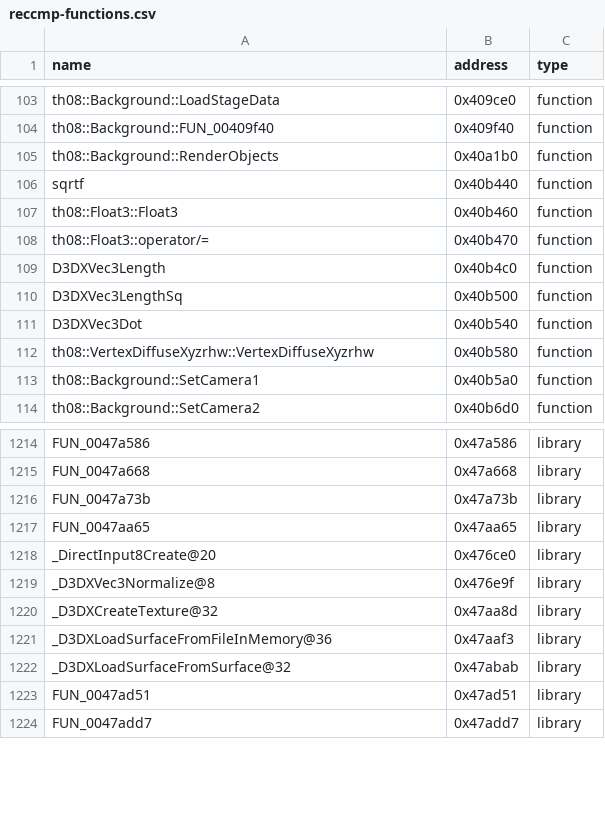
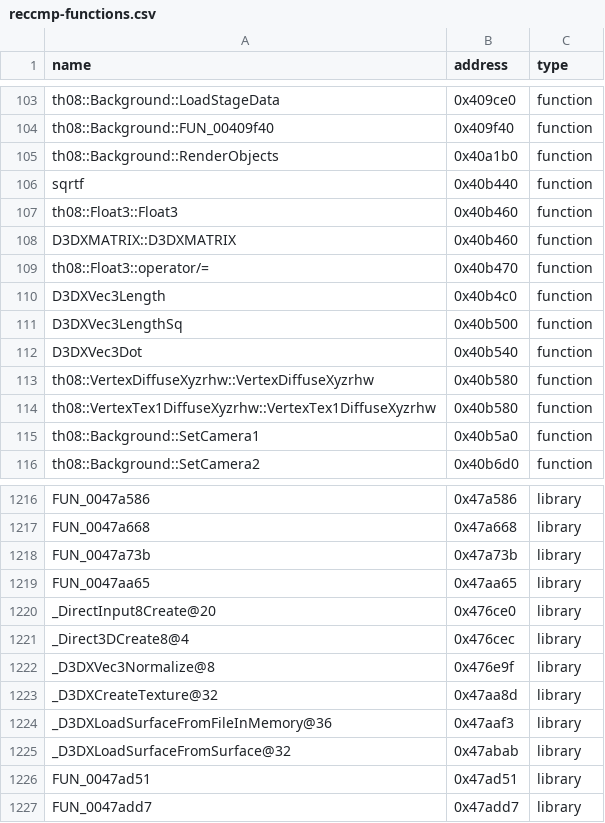
Before and after one commit to Swiizyu/th08, a CSV file: config/reccmp-functions.csv, drawn as a sheet; only a part is shown, gaps mark what is left out.

Commit message:
Batch: ee10 restore bare pos2 decl (orig HAS the ctor call), 123d0 pos8 copy-init (orig has NONE), EclTimelineHeader swap subCount/timelineCount (+4 loop bound, +6 getter), 0x421280 rewrite as real StartEnemySpell fastcall (was mislabeled hybrid body), csv: alias rows for ICF-folded D3DXMATRIX()/VertexTex1DiffuseXyzrhw() at shared VAs, name import thunk _Direct3DCreate8@4
Co-authored-by: arena-agent <297053741+arena-agent@users.noreply.github.com>

```diff
--- a/config/reccmp-functions.csv
+++ b/config/reccmp-functions.csv
@@ -107,2 +107,3 @@ sqrtf,0x40b440,function
 th08::Float3::Float3,0x40b460,function
+D3DXMATRIX::D3DXMATRIX,0x40b460,function
 th08::Float3::operator/=,0x40b470,function
@@ -112,2 +113,3 @@ D3DXVec3Dot,0x40b540,function
 th08::VertexDiffuseXyzrhw::VertexDiffuseXyzrhw,0x40b580,function
+th08::VertexTex1DiffuseXyzrhw::VertexTex1DiffuseXyzrhw,0x40b580,function
 th08::Background::SetCamera1,0x40b5a0,function
@@ -1218,2 +1220,3 @@ FUN_0047aa65,0x47aa65,library
 _DirectInput8Create@20,0x476ce0,library
+_Direct3DCreate8@4,0x476cec,library
 _D3DXVec3Normalize@8,0x476e9f,library
```
Also changed, not shown: 5 other files.
